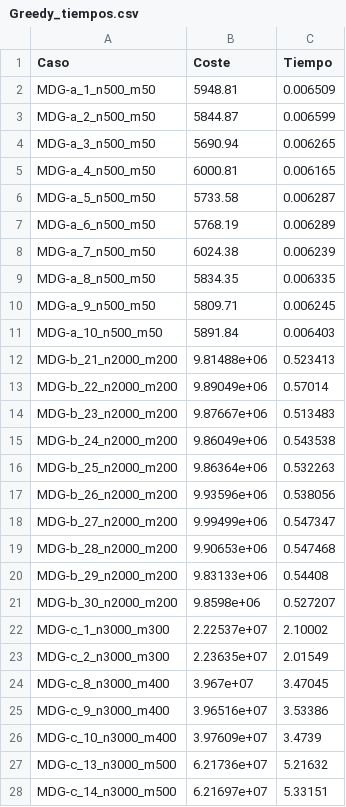
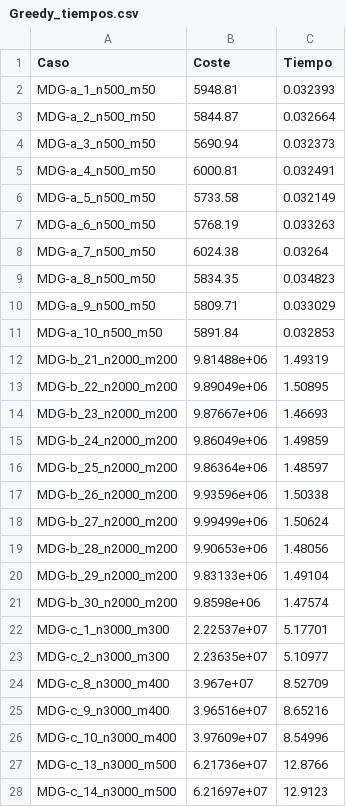
Before and after one commit to Mario-Carmona/MH, a CSV file: Practica1/tablas/Greedy_tiempos.csv, drawn as a sheet; only a part is shown; the diff covers the shown part only.

```diff
--- a/Practica1/tablas/Greedy_tiempos.csv
+++ b/Practica1/tablas/Greedy_tiempos.csv
@@ -1,28 +1,28 @@
 Caso,Coste,Tiempo
-MDG-a_1_n500_m50,5948.81,0.006509
-MDG-a_2_n500_m50,5844.87,0.006599
-MDG-a_3_n500_m50,5690.94,0.006265
-MDG-a_4_n500_m50,6000.81,0.006165
-MDG-a_5_n500_m50,5733.58,0.006287
-MDG-a_6_n500_m50,5768.19,0.006289
-MDG-a_7_n500_m50,6024.38,0.006239
-MDG-a_8_n500_m50,5834.35,0.006335
-MDG-a_9_n500_m50,5809.71,0.006245
-MDG-a_10_n500_m50,5891.84,0.006403
-MDG-b_21_n2000_m200,9.81488e+06,0.523413
-MDG-b_22_n2000_m200,9.89049e+06,0.57014
-MDG-b_23_n2000_m200,9.87667e+06,0.513483
-MDG-b_24_n2000_m200,9.86049e+06,0.543538
-MDG-b_25_n2000_m200,9.86364e+06,0.532263
-MDG-b_26_n2000_m200,9.93596e+06,0.538056
-MDG-b_27_n2000_m200,9.99499e+06,0.547347
-MDG-b_28_n2000_m200,9.90653e+06,0.547468
-MDG-b_29_n2000_m200,9.83133e+06,0.54408
-MDG-b_30_n2000_m200,9.8598e+06,0.527207
-MDG-c_1_n3000_m300,2.22537e+07,2.10002
-MDG-c_2_n3000_m300,2.23635e+07,2.01549
-MDG-c_8_n3000_m400,3.967e+07,3.47045
-MDG-c_9_n3000_m400,3.96516e+07,3.53386
-MDG-c_10_n3000_m400,3.97609e+07,3.4739
-MDG-c_13_n3000_m500,6.21736e+07,5.21632
-MDG-c_14_n3000_m500,6.21697e+07,5.33151
+MDG-a_1_n500_m50,5948.81,0.032393
+MDG-a_2_n500_m50,5844.87,0.032664
+MDG-a_3_n500_m50,5690.94,0.032373
+MDG-a_4_n500_m50,6000.81,0.032491
+MDG-a_5_n500_m50,5733.58,0.032149
+MDG-a_6_n500_m50,5768.19,0.033263
+MDG-a_7_n500_m50,6024.38,0.03264
+MDG-a_8_n500_m50,5834.35,0.034823
+MDG-a_9_n500_m50,5809.71,0.033029
+MDG-a_10_n500_m50,5891.84,0.032853
+MDG-b_21_n2000_m200,9.81488e+06,1.49319
+MDG-b_22_n2000_m200,9.89049e+06,1.50895
+MDG-b_23_n2000_m200,9.87667e+06,1.46693
+MDG-b_24_n2000_m200,9.86049e+06,1.49859
+MDG-b_25_n2000_m200,9.86364e+06,1.48597
+MDG-b_26_n2000_m200,9.93596e+06,1.50338
+MDG-b_27_n2000_m200,9.99499e+06,1.50624
+MDG-b_28_n2000_m200,9.90653e+06,1.48056
+MDG-b_29_n2000_m200,9.83133e+06,1.49104
+MDG-b_30_n2000_m200,9.8598e+06,1.47574
+MDG-c_1_n3000_m300,2.22537e+07,5.17701
+MDG-c_2_n3000_m300,2.23635e+07,5.10977
+MDG-c_8_n3000_m400,3.967e+07,8.52709
+MDG-c_9_n3000_m400,3.96516e+07,8.65216
+MDG-c_10_n3000_m400,3.97609e+07,8.54996
+MDG-c_13_n3000_m500,6.21736e+07,12.8766
+MDG-c_14_n3000_m500,6.21697e+07,12.9123
```
Also changed, not shown: 3 edited cells elsewhere in this file, Practica1/tablas/BL_M_tiempos.csv, Practica1/tablas/BL_PM_tiempos.csv, 16 other files.
